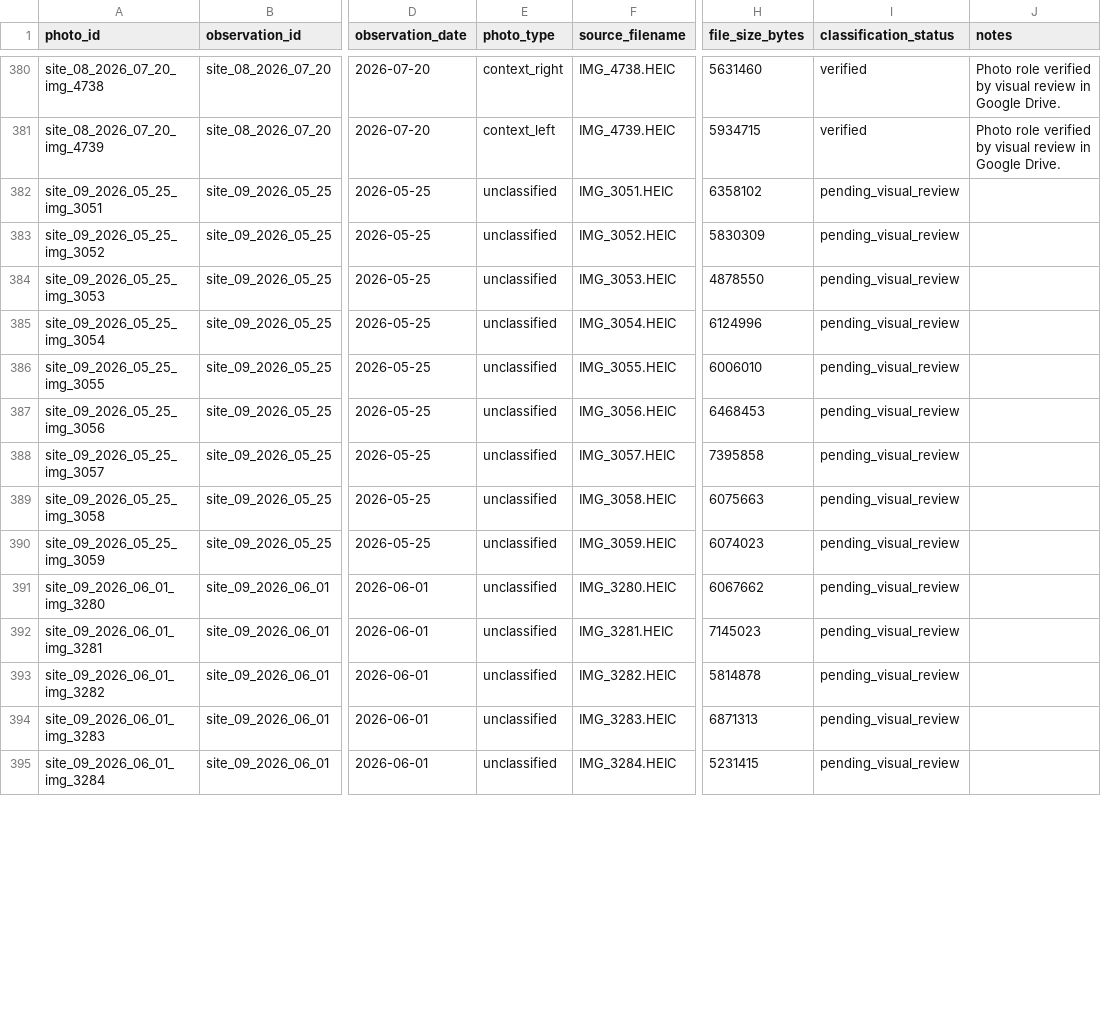
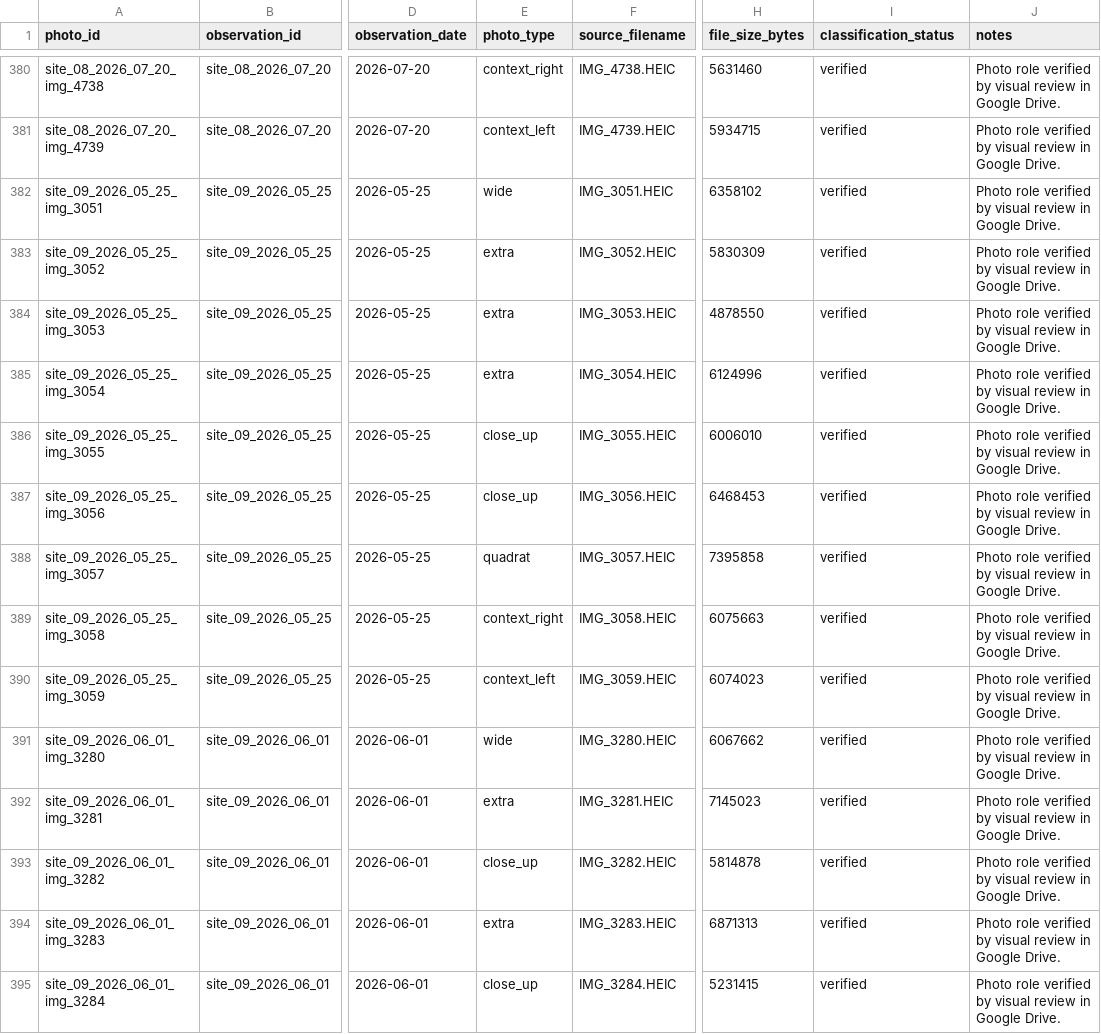
Before and after one commit to samuelfrey98/plant-succession-ml, a CSV file: data/public/photo_manifest.csv, drawn as a sheet; only a part is shown, gaps mark what is left out; the diff covers the shown part only; the diff names each change by its address in the sheet, - before the commit and + after, or states it on an @@ line.

```diff
--- a/data/public/photo_manifest.csv
+++ b/data/public/photo_manifest.csv
-E382 (photo_type): unclassified
+E382 (photo_type): wide
-I382:I395 (classification_status): pending_visual_review
+I382:I395 (classification_status): verified
-J382:J395 (notes): (empty)
+J382:J395 (notes): Photo role verified by visual review in Google Drive.
-E383:E385 (photo_type): unclassified
+E383:E385 (photo_type): extra
-E386:E387 (photo_type): unclassified
+E386:E387 (photo_type): close_up
-E388 (photo_type): unclassified
+E388 (photo_type): quadrat
-E389 (photo_type): unclassified
+E389 (photo_type): context_right
-E390 (photo_type): unclassified
+E390 (photo_type): context_left
-E391 (photo_type): unclassified
+E391 (photo_type): wide
-E392 (photo_type): unclassified
+E392 (photo_type): extra
-E393 (photo_type): unclassified
+E393 (photo_type): close_up
-E394 (photo_type): unclassified
+E394 (photo_type): extra
-E395 (photo_type): unclassified
+E395 (photo_type): close_up
```
Also changed, not shown: 123 edited cells elsewhere in this file, data/public/analysis_ready_observations.csv, data/public/observations.csv, 5 other files.
